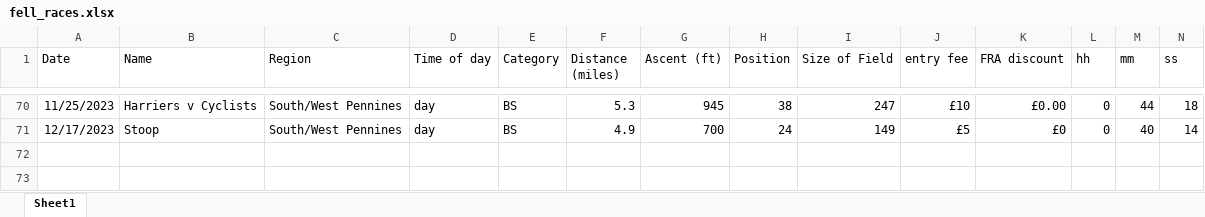
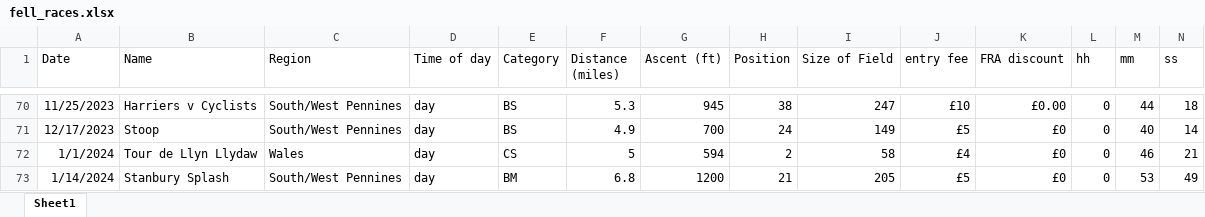
Before and after one commit to jdconey/bits_and_bobs, an Excel workbook: fell_races.xlsx, sheet Sheet1, drawn as a sheet; only a part is shown, gaps mark what is left out; values as stored, in another font and other column widths than the file's, no borders; rows hold the shown columns only; the diff names each change by its address in the sheet, - before the commit and + after, or states it on an @@ line.

Commit message:
Update fell_races.xlsx

```diff
--- a/fell_races.xlsx (sheet Sheet1)
+++ b/fell_races.xlsx (sheet Sheet1)
+row 72: 1/1/2024 | Tour de Llyn Llydaw | Wales | day | CS | 5 | 594 | 2 | 58 | £4 | £0 | 0 | 46 | 21
+row 73: 1/14/2024 | Stanbury Splash | South/West Pennines | day | BM | 6.8 | 1200 | 21 | 205 | £5 | £0 | 0 | 53 | 49
```
